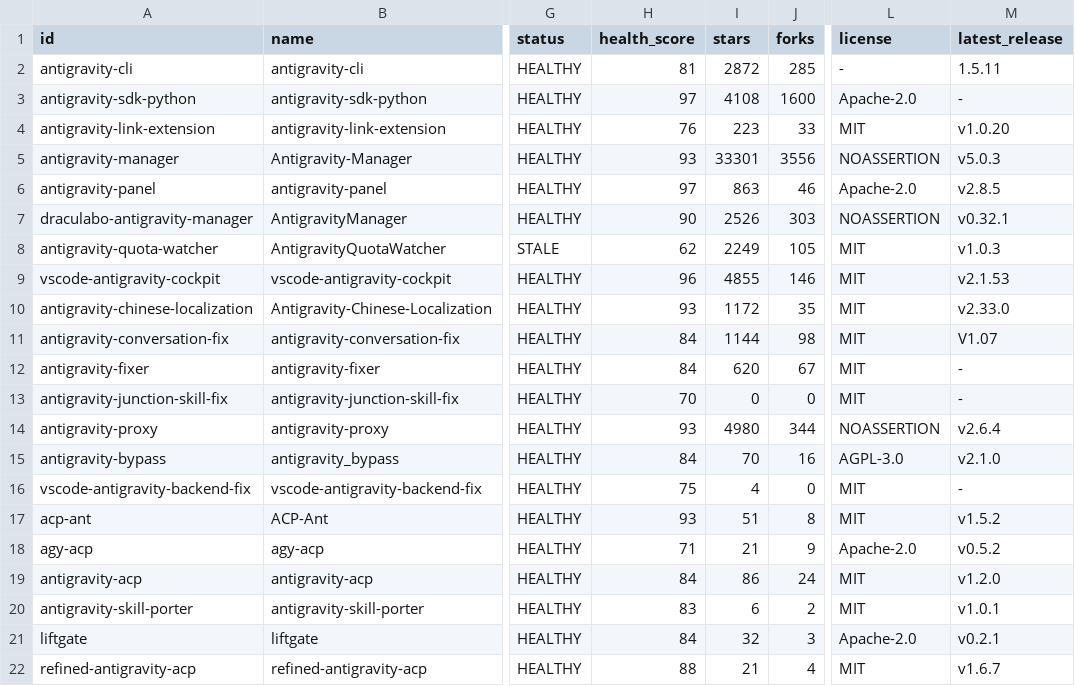
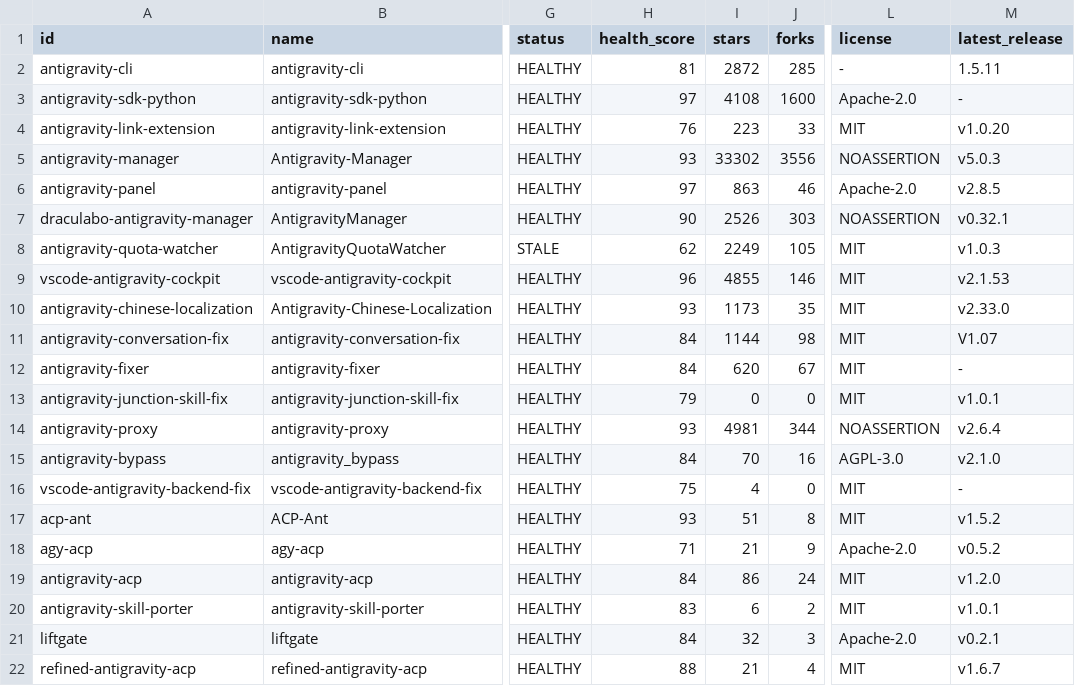
Before and after one commit to lukeinx/awesome-antigravity-tools, a CSV file: data/exports/tools.csv, drawn as a sheet; only a part is shown, gaps mark what is left out; the diff names each change by its address in the sheet, - before the commit and + after, or states it on an @@ line.

Commit message:
feat(plugin): package awesome-antigravity-tools as native Antigravity plugin with advisor skill and refreshed telemetry

```diff
--- a/data/exports/tools.csv
+++ b/data/exports/tools.csv
-I5 (stars): 33301
+I5 (stars): 33302
-I10 (stars): 1172
+I10 (stars): 1173
-H13 (health_score): 70
+H13 (health_score): 79
-M13 (latest_release): -
+M13 (latest_release): v1.0.1
-I14 (stars): 4980
+I14 (stars): 4981
```
Also changed, not shown: 15 other files.
